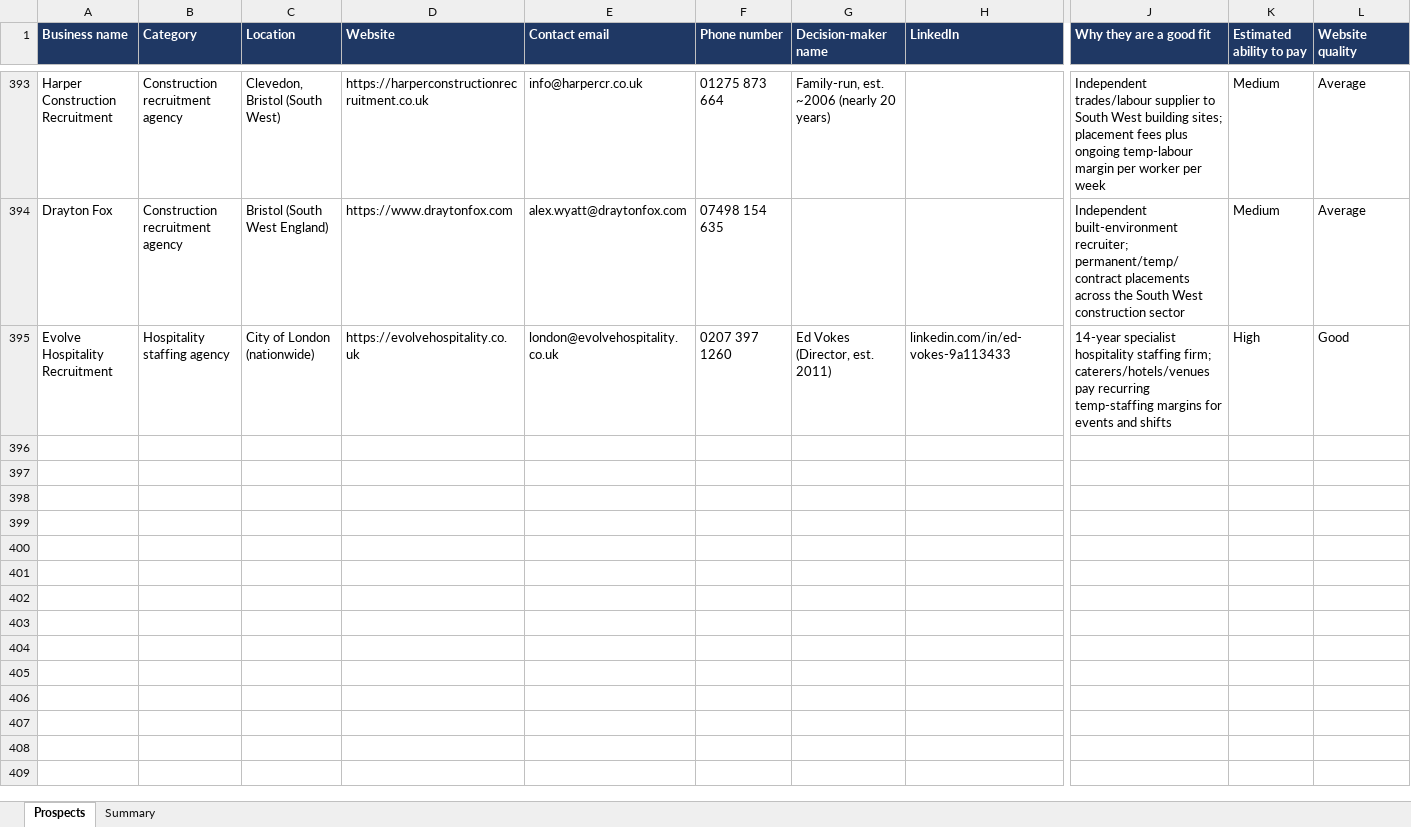
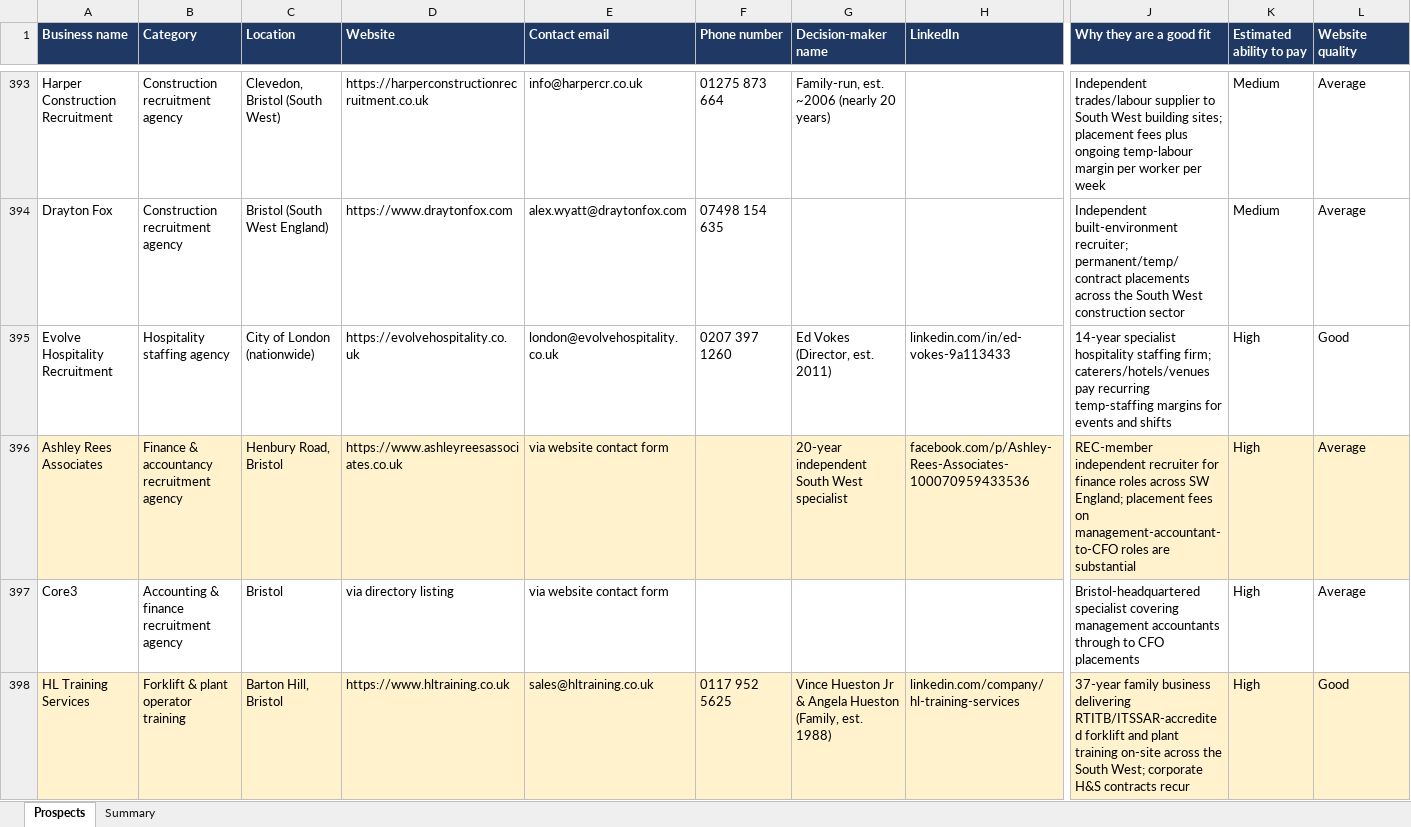
Before and after one commit to houghtonstudioco-afk/Houghton-property-partners, an Excel workbook: prospects/aeora_prospects.xlsx, sheet Prospects, drawn as a sheet; only a part is shown, gaps mark what is left out; values as stored, in another font and other column widths than the file's, no borders; rows hold the shown columns only; the diff covers the shown part only; the diff names each change by its address in the sheet, - before the commit and + after, or states it on an @@ line.

```diff
--- a/prospects/aeora_prospects.xlsx (sheet Prospects)
+++ b/prospects/aeora_prospects.xlsx (sheet Prospects)
+row 396: Ashley Rees Associates | Finance & accountancy recruitment agency | Henbury Road, Bristol | https://www.ashleyreesassociates.co.uk | via website contact form |  | 20-year independent South West specialist | facebook.com/p/Ashley-Rees-Associates-100070959433536 | REC-member independent recruiter for finance roles across SW England; placement fees on management-accountant-to-CFO roles are substantial | High | Average
+row 397: Core3 | Accounting & finance recruitment agency | Bristol | via directory listing | via website contact form |  |  |  | Bristol-headquartered specialist covering management accountants through to CFO placements | High | Average
+row 398: HL Training Services | Forklift & plant operator training | Barton Hill, Bristol | https://www.hltraining.co.uk | sales@hltraining.co.uk | 0117 952 5625 | Vince Hueston Jr & Angela Hueston (Family, est. 1988) | linkedin.com/company/hl-training-services | 37-year family business delivering RTITB/ITSSAR-accredited forklift and plant training on-site across the South West; corporate H&S contracts recur | High | Good
```
Also changed, not shown: 3 added rows elsewhere in this sheet, sheet Summary, 2 other files.
